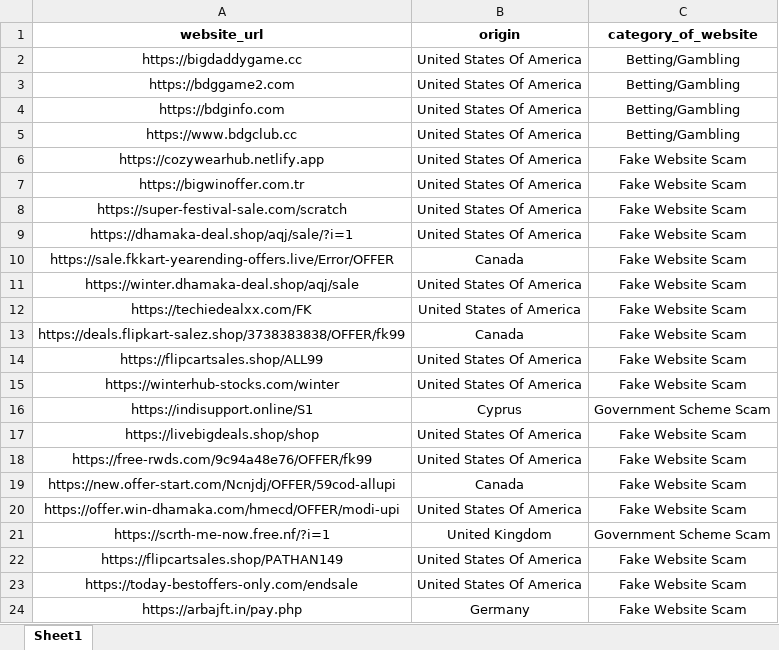
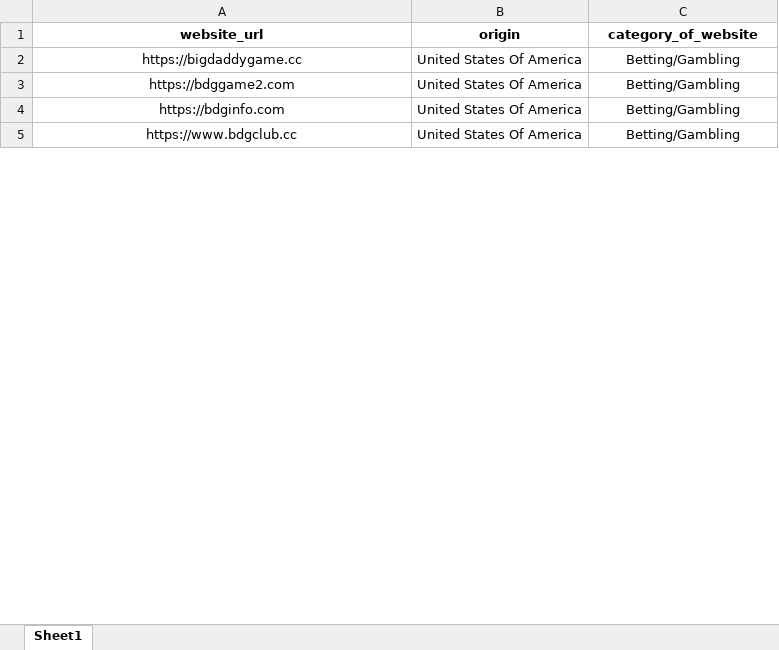
Before and after one commit to shubhankarshukla06/Investment-Scam-Dashboard, an Excel workbook: excel_data/Website_mapping.xlsx, sheet Sheet1, drawn as a sheet; only a part is shown; values as stored, in another font and other column widths than the file's, no borders; removed rows and columns are numbered as before the commit, all else as after; the diff covers the shown part only; the diff names each change by its address in the sheet, - before the commit and + after, or states it on an @@ line.

Commit message:
Updated app, templates and mapping data

```diff
--- a/excel_data/Website_mapping.xlsx (sheet Sheet1)
+++ b/excel_data/Website_mapping.xlsx (sheet Sheet1)
@@ row 6 moved to row 143: https://cozywearhub.netlify.app @@
@@ row 7 moved to row 144: https://bigwinoffer.com.tr @@
-row 8: https://super-festival-sale.com/scratch | United States Of America | Fake Website Scam
-row 9: https://dhamaka-deal.shop/aqj/sale/?i=1 | United States Of America | Fake Website Scam
@@ row 10 moved to row 145: https://sale.fkkart-yearending-offers.li… @@
-row 11: https://winter.dhamaka-deal.shop/aqj/sale | United States Of America | Fake Website Scam
-row 12: https://techiedealxx.com/FK | United States of America | Fake Website Scam
@@ row 13 moved to row 146: https://deals.flipkart-salez.shop/373838… @@
-row 14: https://flipcartsales.shop/ALL99 | United States Of America | Fake Website Scam
-row 15: https://winterhub-stocks.com/winter | United States Of America | Fake Website Scam
-row 16: https://indisupport.online/S1 | Cyprus | Government Scheme Scam
@@ row 17 moved to row 147: https://livebigdeals.shop/shop @@
-row 18: https://free-rwds.com/9c94a48e76/OFFER/fk99 | United States Of America | Fake Website Scam
-row 19: https://new.offer-start.com/Ncnjdj/OFFER/59cod-allupi | Canada | Fake Website Scam
-row 20: https://offer.win-dhamaka.com/hmecd/OFFER/modi-upi | United States Of America | Fake Website Scam
@@ row 21 moved to row 149: https://scrth-me-now.free.nf/?i=1 @@
-row 22: https://flipcartsales.shop/PATHAN149 | United States Of America | Fake Website Scam
-row 23: https://today-bestoffers-only.com/endsale | United States Of America | Fake Website Scam
-row 24: https://arbajft.in/pay.php | Germany | Fake Website Scam
```
Also changed, not shown: 55 added rows, 208 removed rows, 142 moved rows, 1 edited cell and cell formats elsewhere in this sheet, 3 other files.
